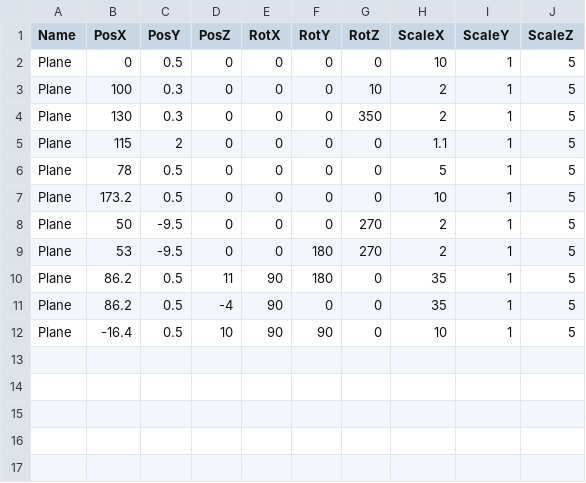
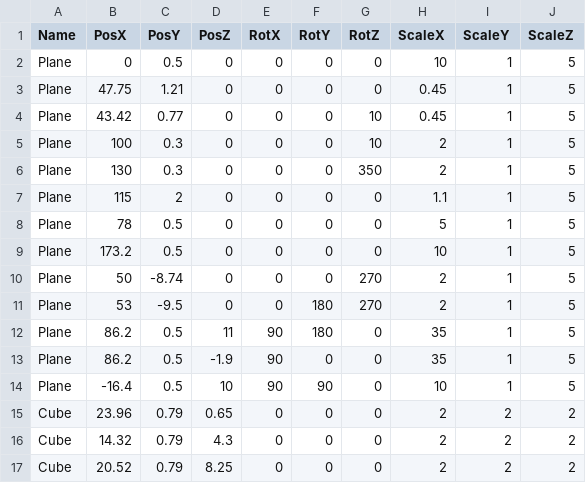
Before and after one commit to lovecap7/Summer2_ChangeCollidable, a CSV file: project/Summer2/Data/CSV/Stage1/Stage1CollisionTransformData.csv, drawn as a sheet.

```diff
--- a/project/Summer2/Data/CSV/Stage1/Stage1CollisionTransformData.csv
+++ b/project/Summer2/Data/CSV/Stage1/Stage1CollisionTransformData.csv
@@ -2,2 +2,4 @@ Name,PosX,PosY,PosZ,RotX,RotY,RotZ,ScaleX,ScaleY,ScaleZ
 Plane,0,0.5,0,0,0,0,10,1,5
+Plane,47.75,1.21,0,0,0,0,0.45,1,5
+Plane,43.42,0.77,0,0,0,10,0.45,1,5
 Plane,100,0.3,0,0,0,10,2,1,5
@@ -7,6 +9,9 @@ Plane,78,0.5,0,0,0,0,5,1,5
 Plane,173.2,0.5,0,0,0,0,10,1,5
-Plane,50,-9.5,0,0,0,270,2,1,5
+Plane,50,-8.74,0,0,0,270,2,1,5
 Plane,53,-9.5,0,0,180,270,2,1,5
 Plane,86.2,0.5,11,90,180,0,35,1,5
-Plane,86.2,0.5,-4,90,0,0,35,1,5
+Plane,86.2,0.5,-1.9,90,0,0,35,1,5
 Plane,-16.4,0.5,10,90,90,0,10,1,5
+Cube,23.96,0.79,0.65,0,0,0,2,2,2
+Cube,14.32,0.79,4.3,0,0,0,2,2,2
+Cube,20.52,0.79,8.25,0,0,0,2,2,2
```
Also changed, not shown: project/Summer2/Data/CSV/Stage1/Stage1TransformData.csv, project/Summer2/Data/CSV/Stage2/Stage2CollisionTransformData.csv, 20 other files.
